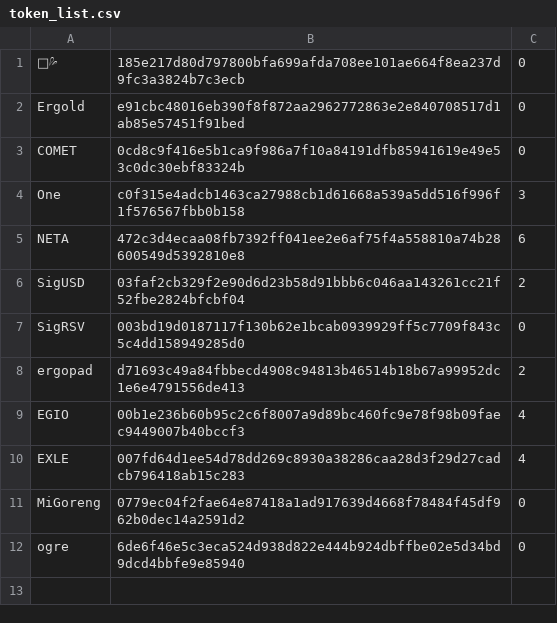
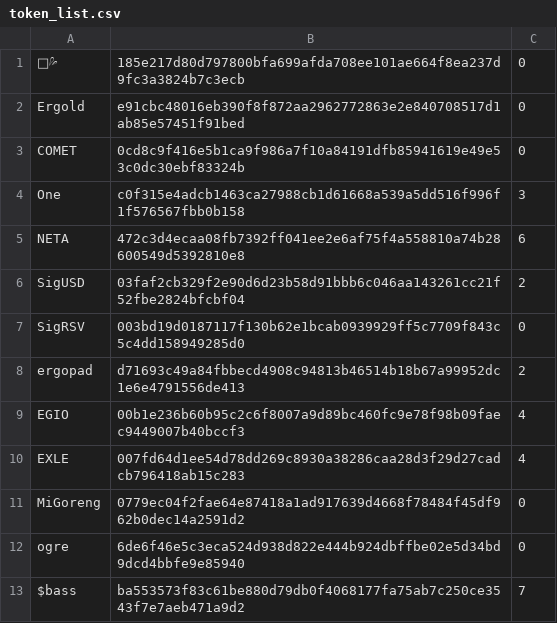
Before and after one commit to babygrenade/ergo-tokenautics, a CSV file: token_list.csv, drawn as a sheet; the diff names each change by its address in the sheet, - before the commit and + after, or states it on an @@ line.

Commit message:
Update token_list.csv
added $bass

```diff
--- a/token_list.csv
+++ b/token_list.csv
+row 13: $bass | ba553573f83c61be880d79db0f4068177fa75ab7c250ce3543f7e7aeb471a9d2 | 7
```
